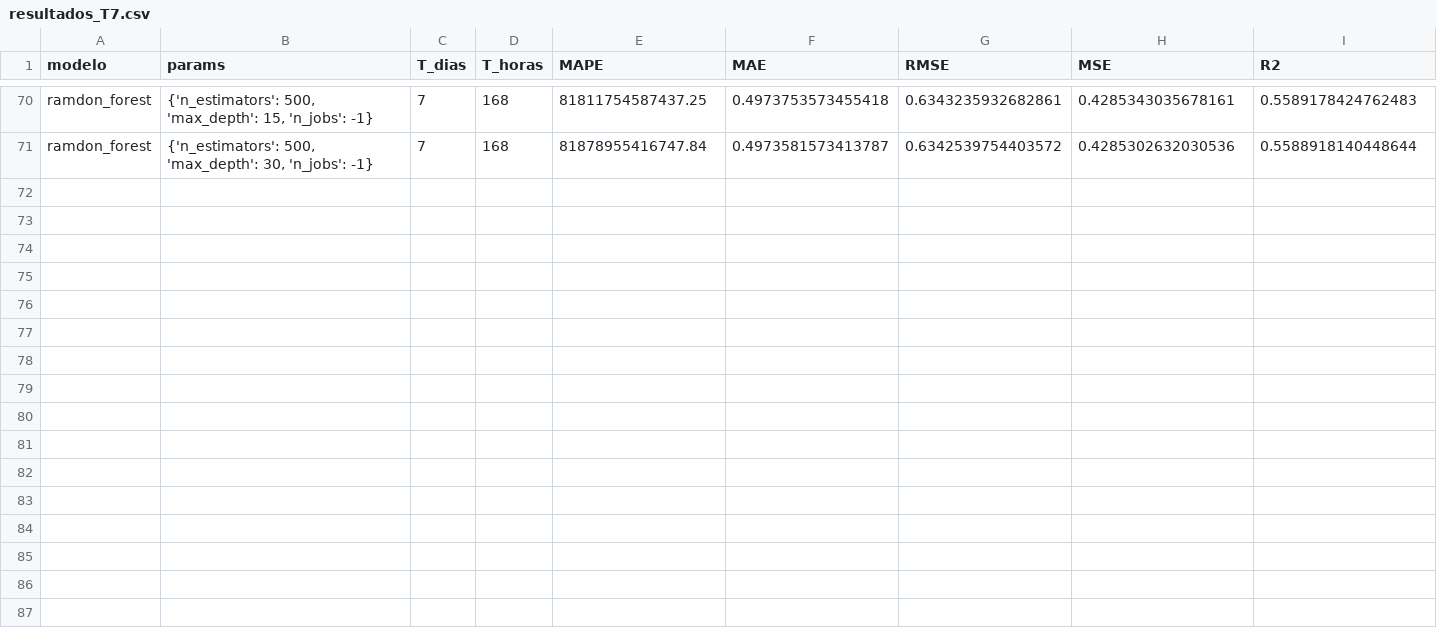
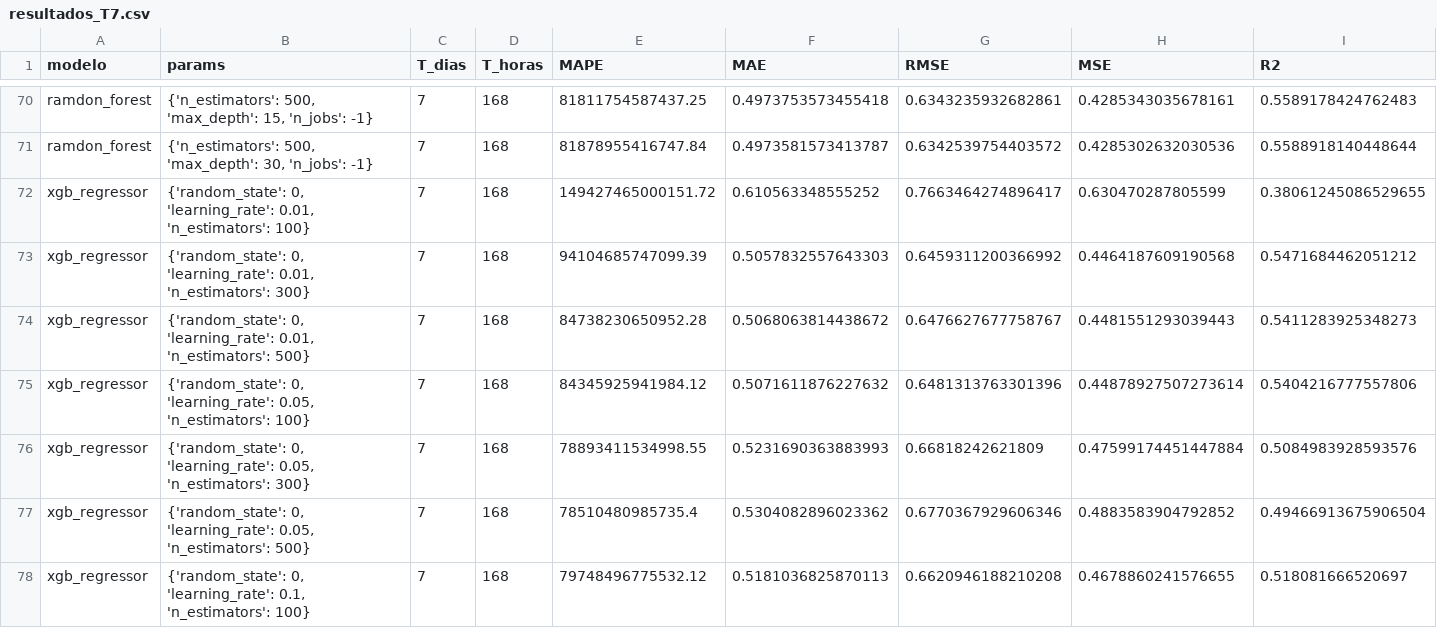
Before and after one commit to Ancorreapacheco/ml_final, a CSV file: trabajo_final/progreso/resultados_T7.csv, drawn as a sheet; only a part is shown, gaps mark what is left out; rows hold the shown columns only; the diff covers the shown part only; the diff names each change by its address in the sheet, - before the commit and + after, or states it on an @@ line.

```diff
--- a/trabajo_final/progreso/resultados_T7.csv
+++ b/trabajo_final/progreso/resultados_T7.csv
+row 72: xgb_regressor | {'random_state': 0, 'learning_rate': 0.01, 'n_estimators': 100} | 7 | 168 | 149427465000151.72 | 0.610563348555252 | 0.7663464274896417 | 0.630470287805599 | 0.38061245086529655
+row 73: xgb_regressor | {'random_state': 0, 'learning_rate': 0.01, 'n_estimators': 300} | 7 | 168 | 94104685747099.39 | 0.5057832557643303 | 0.6459311200366992 | 0.4464187609190568 | 0.5471684462051212
+row 74: xgb_regressor | {'random_state': 0, 'learning_rate': 0.01, 'n_estimators': 500} | 7 | 168 | 84738230650952.28 | 0.5068063814438672 | 0.6476627677758767 | 0.4481551293039443 | 0.5411283925348273
+row 75: xgb_regressor | {'random_state': 0, 'learning_rate': 0.05, 'n_estimators': 100} | 7 | 168 | 84345925941984.12 | 0.5071611876227632 | 0.6481313763301396 | 0.44878927507273614 | 0.5404216777557806
+row 76: xgb_regressor | {'random_state': 0, 'learning_rate': 0.05, 'n_estimators': 300} | 7 | 168 | 78893411534998.55 | 0.5231690363883993 | 0.66818242621809 | 0.47599174451447884 | 0.5084983928593576
+row 77: xgb_regressor | {'random_state': 0, 'learning_rate': 0.05, 'n_estimators': 500} | 7 | 168 | 78510480985735.4 | 0.5304082896023362 | 0.6770367929606346 | 0.4883583904792852 | 0.49466913675906504
+row 78: xgb_regressor | {'random_state': 0, 'learning_rate': 0.1, 'n_estimators': 100} | 7 | 168 | 79748496775532.12 | 0.5181036825870113 | 0.6620946188210208 | 0.4678860241576655 | 0.518081666520697
```
Also changed, not shown: 7 added rows elsewhere in this file, 3 other files.
